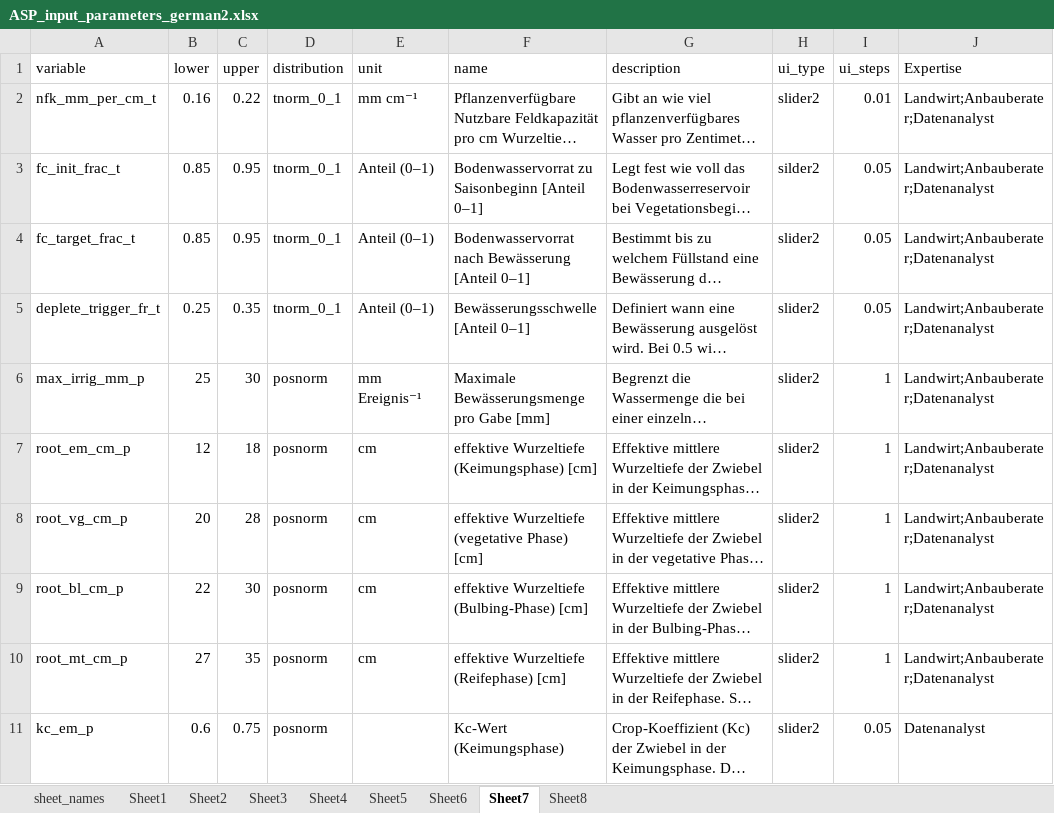
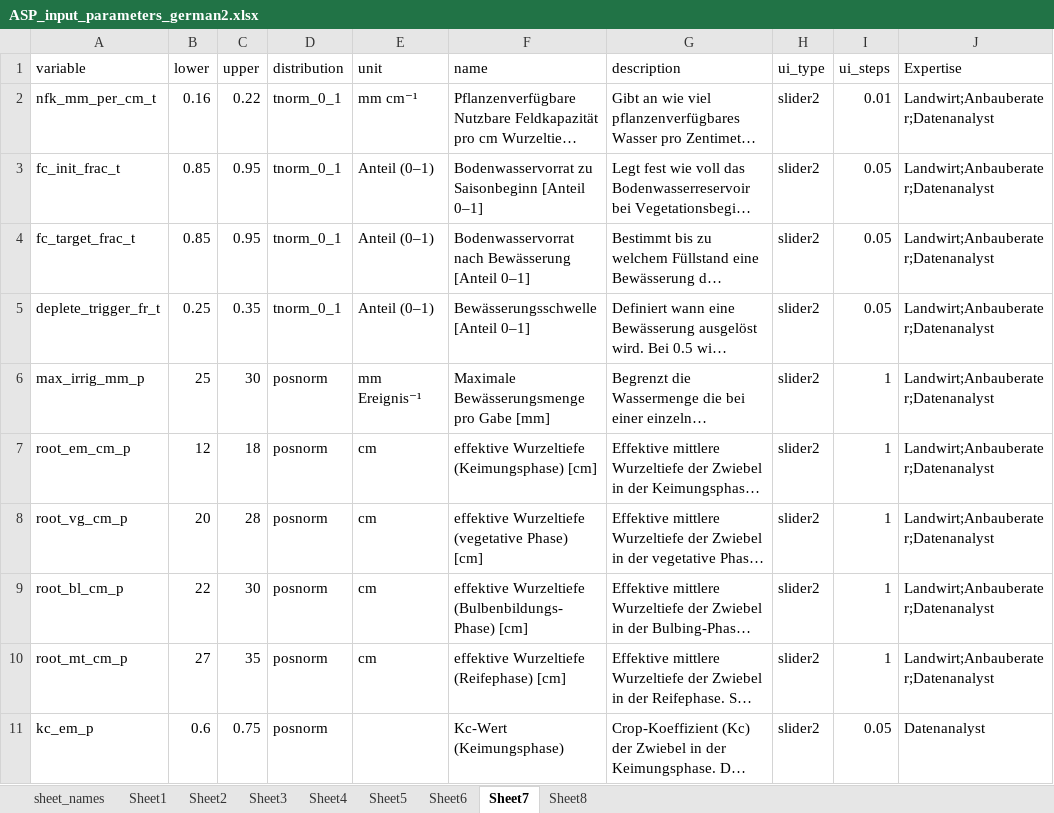
Before and after one commit to hortibonn/Climate_Impact_on_Crop_Yield, an Excel workbook: data/ASP_input_parameters_german2.xlsx, sheet Sheet7, drawn as a sheet; only a part is shown; long unchanged cells end in …; values as stored, in another font and other column widths than the file's, no borders; the diff names each change by its address in the sheet, - before the commit and + after, or states it on an @@ line.

```diff
--- a/data/ASP_input_parameters_german2.xlsx (sheet Sheet7)
+++ b/data/ASP_input_parameters_german2.xlsx (sheet Sheet7)
-H3 (ui_type): silder2
+H3 (ui_type): slider2
-F9 (name): effektive Wurzeltiefe (Bulbing-Phase) [cm]
+F9 (name): effektive Wurzeltiefe (Bulbenbildungs-Phase) [cm]
```
Also changed, not shown: sheet Sheet4.
